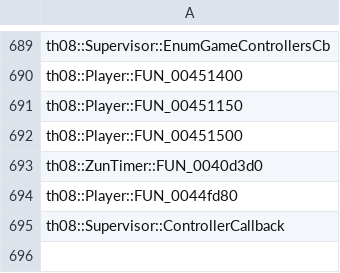
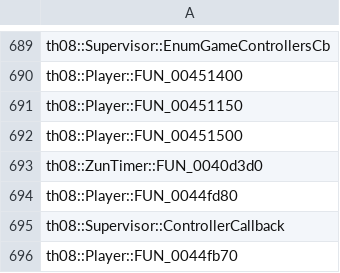
Before and after one commit to N0zoM1z0/th08, a CSV file: config/implemented.csv, drawn as a sheet; only a part is shown, gaps mark what is left out; the diff names each change by its address in the sheet, - before the commit and + after, or states it on an @@ line.

```diff
--- a/config/implemented.csv
+++ b/config/implemented.csv
+row 696: th08::Player::FUN_0044fb70
```
Also changed, not shown: config/mapping.csv, config/matches.csv, 6 other files.
